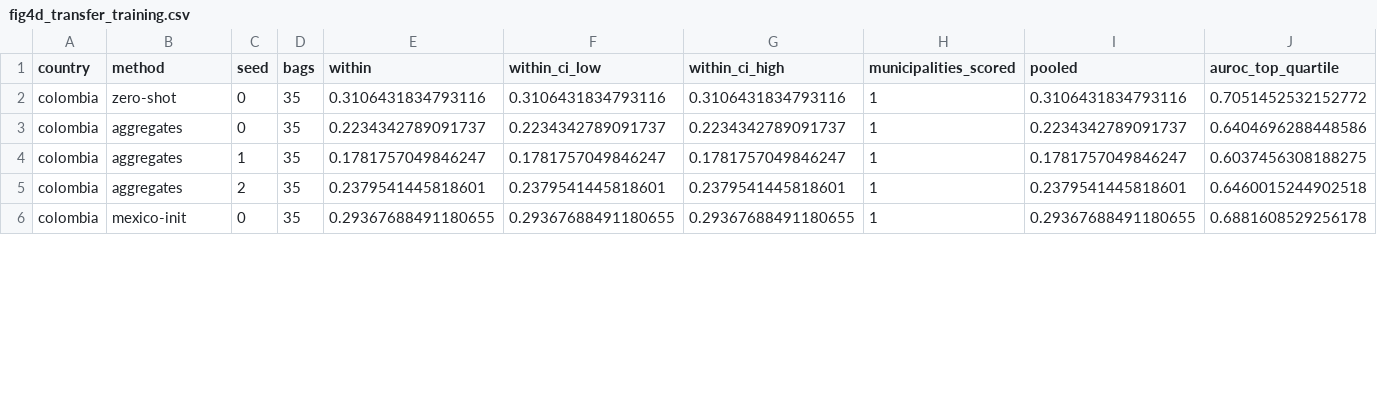
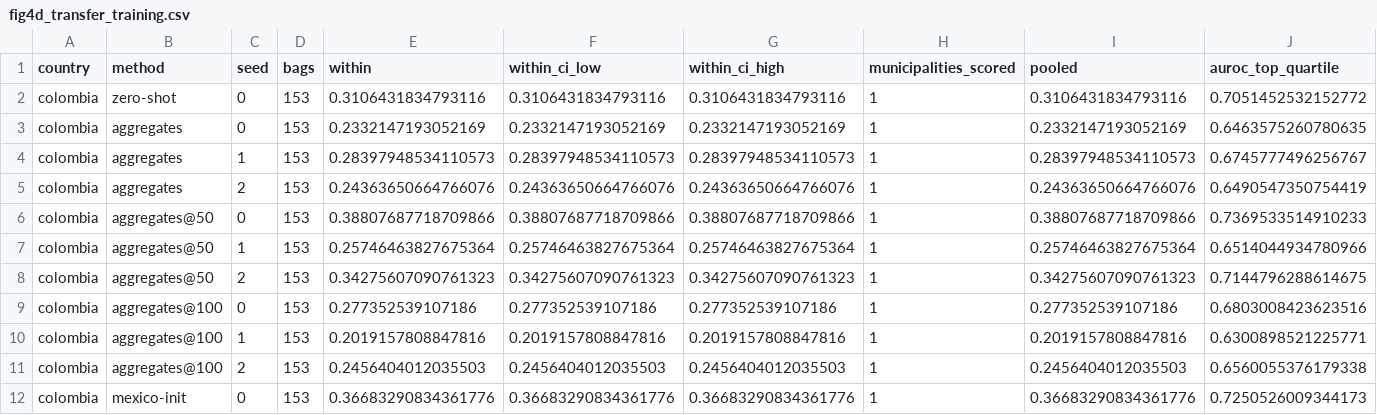
Before and after one commit to dagoPA/sat-insight, a CSV file: docs/manuscript/source_data/fig4d_transfer_training.csv, drawn as a sheet; only a part is shown; addresses are those after the commit; rows hold the shown columns only; the diff covers the shown part only; the diff names each change by its address in the sheet, - before the commit and + after, or states it on an @@ line.

```diff
--- a/docs/manuscript/source_data/fig4d_transfer_training.csv
+++ b/docs/manuscript/source_data/fig4d_transfer_training.csv
-D2:D5 (bags): 35
+D2:D5 (bags): 153
-E3 (within): 0.2234342789091737
+E3 (within): 0.2332147193052169
-F3 (within_ci_low): 0.2234342789091737
+F3 (within_ci_low): 0.2332147193052169
-G3 (within_ci_high): 0.2234342789091737
+G3 (within_ci_high): 0.2332147193052169
-I3 (pooled): 0.2234342789091737
+I3 (pooled): 0.2332147193052169
-J3 (auroc_top_quartile): 0.6404696288448586
+J3 (auroc_top_quartile): 0.6463575260780635
-E4 (within): 0.1781757049846247
+E4 (within): 0.28397948534110573
-F4 (within_ci_low): 0.1781757049846247
+F4 (within_ci_low): 0.28397948534110573
-G4 (within_ci_high): 0.1781757049846247
+G4 (within_ci_high): 0.28397948534110573
-I4 (pooled): 0.1781757049846247
+I4 (pooled): 0.28397948534110573
-J4 (auroc_top_quartile): 0.6037456308188275
+J4 (auroc_top_quartile): 0.6745777496256767
-E5 (within): 0.2379541445818601
+E5 (within): 0.24363650664766076
-F5 (within_ci_low): 0.2379541445818601
+F5 (within_ci_low): 0.24363650664766076
-G5 (within_ci_high): 0.2379541445818601
+G5 (within_ci_high): 0.24363650664766076
-I5 (pooled): 0.2379541445818601
+I5 (pooled): 0.24363650664766076
-J5 (auroc_top_quartile): 0.6460015244902518
+J5 (auroc_top_quartile): 0.6490547350754419
+row 6: colombia | aggregates@50 | 0 | 153 | 0.38807687718709866 | 0.38807687718709866 | 0.38807687718709866 | 1 | 0.38807687718709866 | 0.7369533514910233
+row 7: colombia | aggregates@50 | 1 | 153 | 0.25746463827675364 | 0.25746463827675364 | 0.25746463827675364 | 1 | 0.25746463827675364 | 0.6514044934780966
+row 8: colombia | aggregates@50 | 2 | 153 | 0.34275607090761323 | 0.34275607090761323 | 0.34275607090761323 | 1 | 0.34275607090761323 | 0.7144796288614675
+row 9: colombia | aggregates@100 | 0 | 153 | 0.277352539107186 | 0.277352539107186 | 0.277352539107186 | 1 | 0.277352539107186 | 0.6803008423623516
+row 10: colombia | aggregates@100 | 1 | 153 | 0.2019157808847816 | 0.2019157808847816 | 0.2019157808847816 | 1 | 0.2019157808847816 | 0.6300898521225771
+row 11: colombia | aggregates@100 | 2 | 153 | 0.2456404012035503 | 0.2456404012035503 | 0.2456404012035503 | 1 | 0.2456404012035503 | 0.6560055376179338
-D12 (bags): 35
+D12 (bags): 153
-E12 (within): 0.29367688491180655
+E12 (within): 0.36683290834361776
-F12 (within_ci_low): 0.29367688491180655
+F12 (within_ci_low): 0.36683290834361776
-G12 (within_ci_high): 0.29367688491180655
+G12 (within_ci_high): 0.36683290834361776
-I12 (pooled): 0.29367688491180655
+I12 (pooled): 0.36683290834361776
-J12 (auroc_top_quartile): 0.6881608529256178
+J12 (auroc_top_quartile): 0.7250526009344173
```
Also changed, not shown: 80 edited cells elsewhere in this file, docs/manuscript/source_data/fig2b_validation.csv, docs/manuscript/source_data/fig4c_targeting_val.csv, 52 other files.
